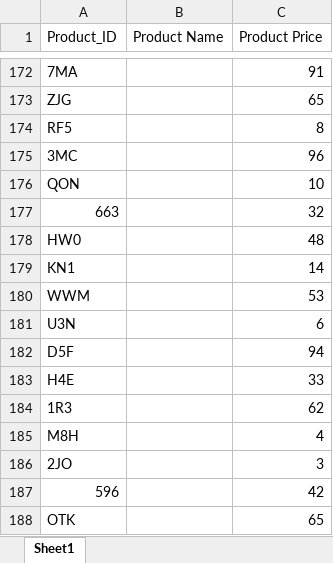
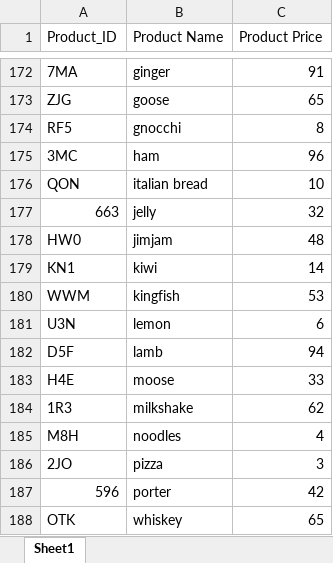
Before and after one commit to akshansh-s/Retail-etl, an Excel workbook: Excel dataset/Product details.xlsx, sheet Sheet1, drawn as a sheet; only a part is shown, gaps mark what is left out; values as stored, in another font and other column widths than the file's, no borders; the diff covers the shown part only; the diff names each change by its address in the sheet, - before the commit and + after, or states it on an @@ line.

```diff
--- a/Excel dataset/Product details.xlsx (sheet Sheet1)
+++ b/Excel dataset/Product details.xlsx (sheet Sheet1)
-B172 (Product Name): (empty)
+B172 (Product Name): ginger
-B173 (Product Name): (empty)
+B173 (Product Name): goose
-B174 (Product Name): (empty)
+B174 (Product Name): gnocchi
-B175 (Product Name): (empty)
+B175 (Product Name): ham
-B176 (Product Name): (empty)
+B176 (Product Name): italian bread
-B177 (Product Name): (empty)
+B177 (Product Name): jelly
-B178 (Product Name): (empty)
+B178 (Product Name): jimjam
-B179 (Product Name): (empty)
+B179 (Product Name): kiwi
-B180 (Product Name): (empty)
+B180 (Product Name): kingfish
-B181 (Product Name): (empty)
+B181 (Product Name): lemon
-B182 (Product Name): (empty)
+B182 (Product Name): lamb
-B183 (Product Name): (empty)
+B183 (Product Name): moose
-B184 (Product Name): (empty)
+B184 (Product Name): milkshake
-B185 (Product Name): (empty)
+B185 (Product Name): noodles
-B186 (Product Name): (empty)
+B186 (Product Name): pizza
-B187 (Product Name): (empty)
+B187 (Product Name): porter
-B188 (Product Name): (empty)
+B188 (Product Name): whiskey
```
Also changed, not shown: 54 edited cells elsewhere in this sheet, 1 other file.
